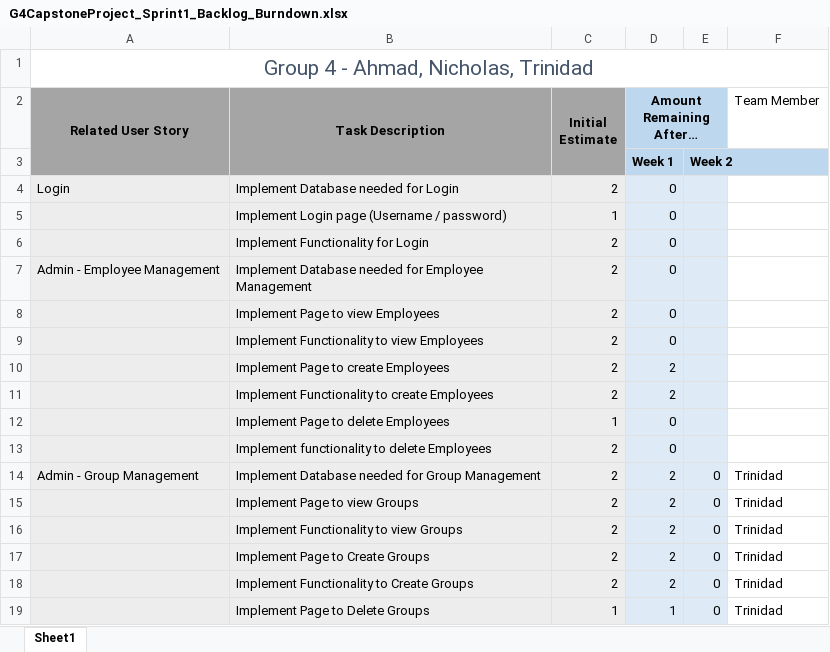
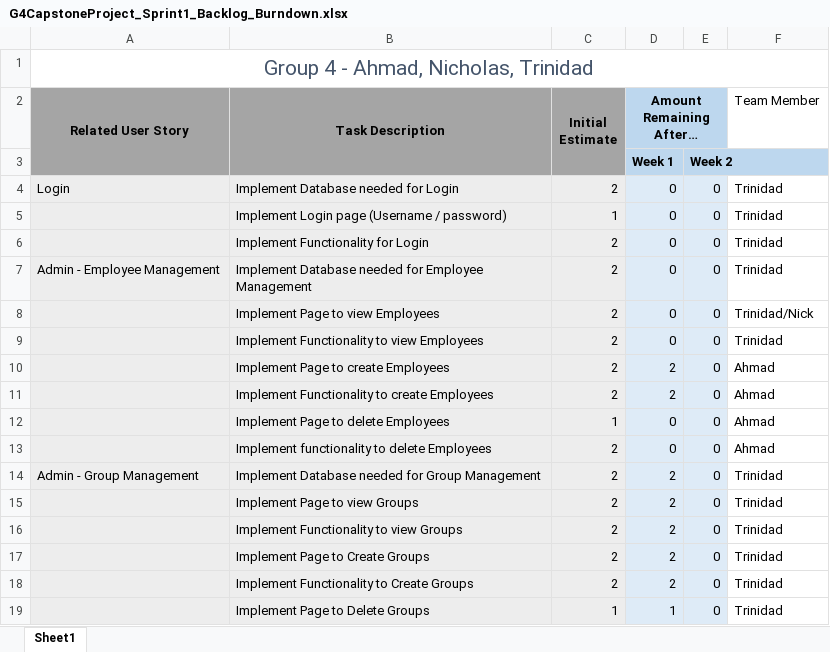
Before and after one commit to ahmadhzUWG/Capstone-Project, an Excel workbook: Sprints/Sprint1/G4CapstoneProject_Sprint1_Backlog_Burndown.xlsx, sheet Sheet1, drawn as a sheet; only a part is shown; values as stored, in another font and other column widths than the file's, no borders; charts and pictures not drawn; the diff covers the shown part only; the diff names each change by its address in the sheet, - before the commit and + after, or states it on an @@ line.

```diff
--- a/Sprints/Sprint1/G4CapstoneProject_Sprint1_Backlog_Burndown.xlsx (sheet Sheet1)
+++ b/Sprints/Sprint1/G4CapstoneProject_Sprint1_Backlog_Burndown.xlsx (sheet Sheet1)
-E4:E13: (empty)
+E4:E13: 0
-F4:F7 (Team Member): (empty)
+F4:F7 (Team Member): Trinidad
-F8 (Team Member): (empty)
+F8 (Team Member): Trinidad/Nick
-F9 (Team Member): (empty)
+F9 (Team Member): Trinidad
-F10:F13 (Team Member): (empty)
+F10:F13 (Team Member): Ahmad
```
Also changed, not shown: 1 added row and 17 edited cells elsewhere in this sheet, formulas that keep their value, charts or pictures.
